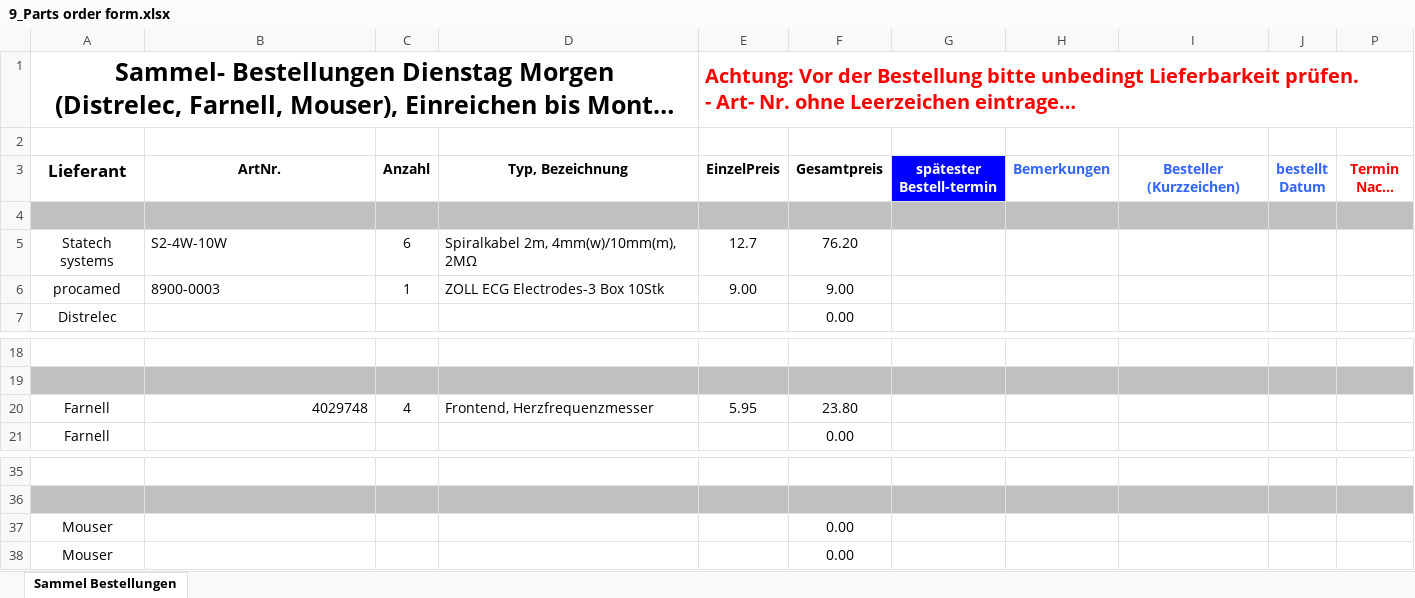
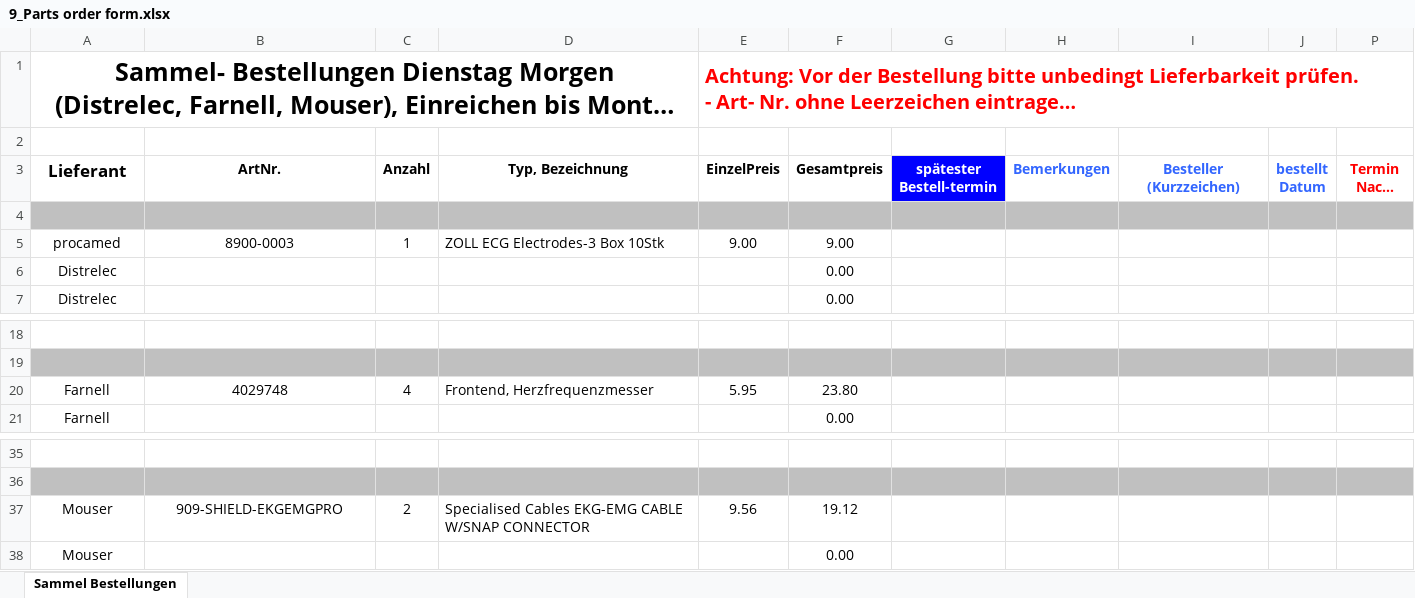
Before and after one commit to Tommy270502/PM4, an Excel workbook: 3_Hardware/9_Parts order form.xlsx, sheet Sammel Bestellungen, drawn as a sheet; only a part is shown, gaps mark what is left out; long unchanged cells end in …; values as stored, in another font and other column widths than the file's, no borders; charts and pictures not drawn; removed rows and columns are numbered as before the commit, all else as after; the diff names each change by its address in the sheet, - before the commit and + after, or states it on an @@ line.

Commit message:
parts order updated with cheaper cables for ECG

```diff
--- a/3_Hardware/9_Parts order form.xlsx (sheet Sammel Bestellungen)
+++ b/3_Hardware/9_Parts order form.xlsx (sheet Sammel Bestellungen)
-row 5: Statech systems | S2-4W-10W | 6 | Spiralkabel 2m, 4mm(w)/10mm(m), 2MΩ | 12.7 | 76.20
-B5 alignment: left
+B5 alignment: center
+row 6: Distrelec |  |  |  |  | 0.00
-B20 alignment: right
+B20 alignment: center
-row 37: Mouser |  |  |  |  | 0.00
+row 37: Mouser | 909-SHIELD-EKGEMGPRO | 2 | Specialised Cables EKG-EMG CABLE W/SNAP CONNECTOR | 9.56 | 19.12
```
Also changed, not shown: formulas that keep their value.
